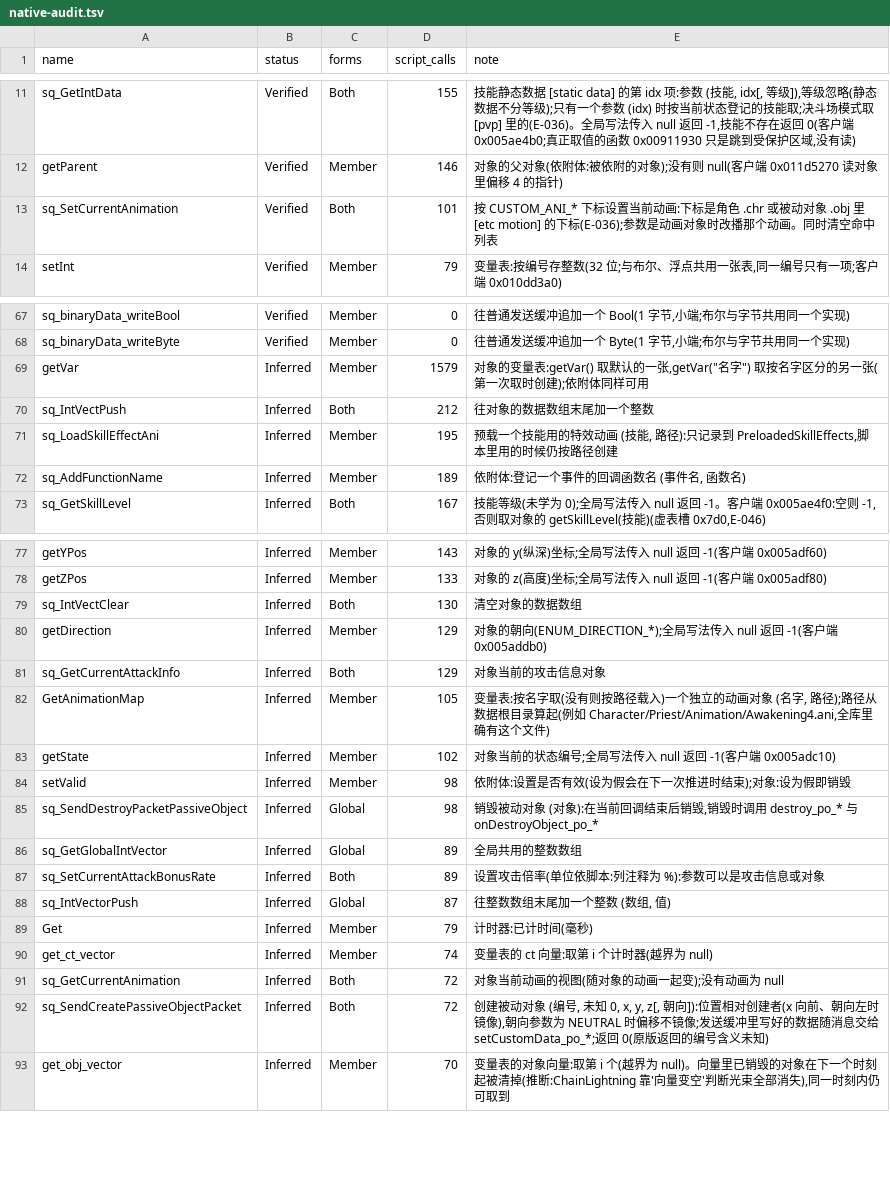
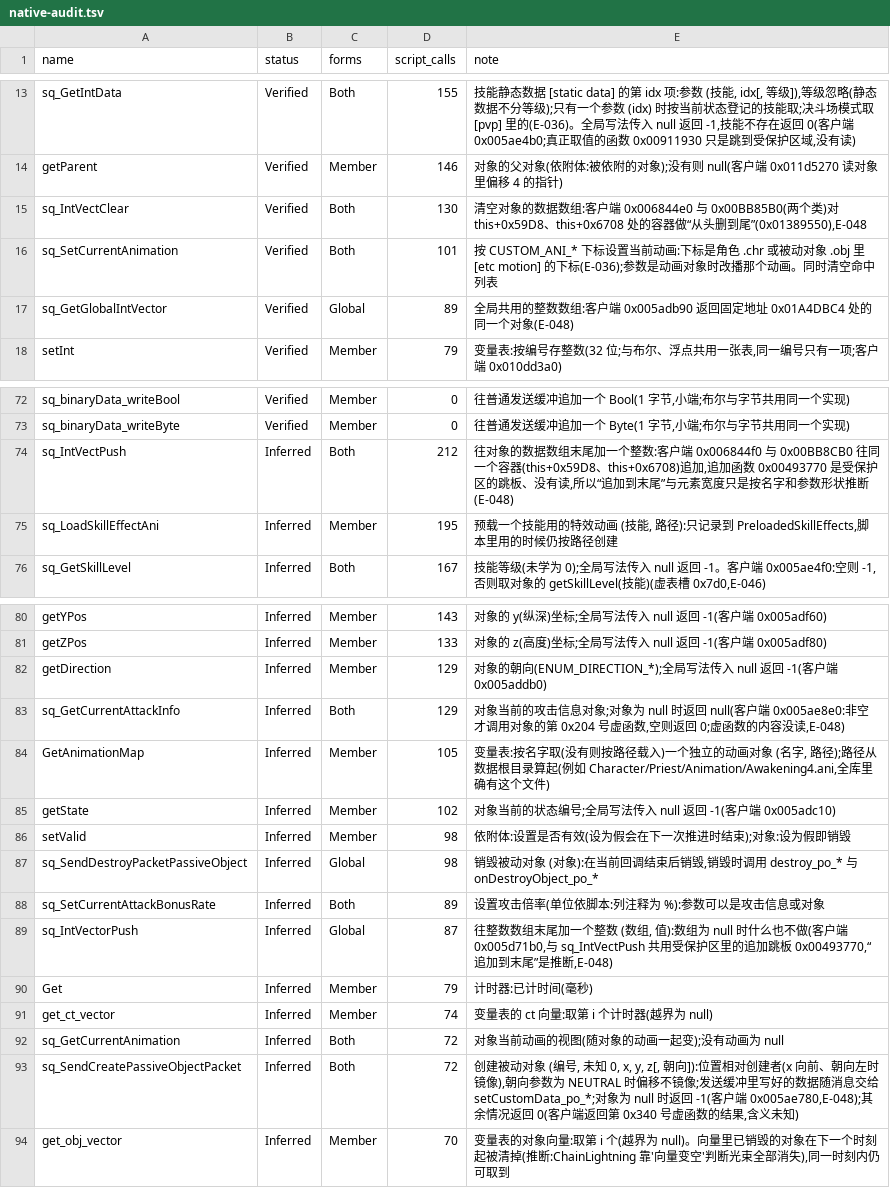
Before and after one commit to WKkCoder/DofUnity, a TSV file: docs/native-audit.tsv, drawn as a sheet; only a part is shown, gaps mark what is left out; the diff covers the shown part only.

```diff
--- a/docs/native-audit.tsv
+++ b/docs/native-audit.tsv
@@ -12,3 +14,5 @@ sq_GetIntData	Verified	Both	155	技能静态数据 [static data] 的第 idx 项:
 getParent	Verified	Member	146	对象的父对象(依附体:被依附的对象);没有则 null(客户端 0x011d5270 读对象里偏移 4 的指针)
+sq_IntVectClear	Verified	Both	130	清空对象的数据数组:客户端 0x006844e0 与 0x00BB85B0(两个类)对 this+0x59D8、this+0x6708 处的容器做“从头删到尾”(0x01389550),E-048
 sq_SetCurrentAnimation	Verified	Both	101	按 CUSTOM_ANI_* 下标设置当前动画:下标是角色 .chr 或被动对象 .obj 里 [etc motion] 的下标(E-036);参数是动画对象时改播那个动画。同时清空命中列表
+sq_GetGlobalIntVector	Verified	Global	89	全局共用的整数数组:客户端 0x005adb90 返回固定地址 0x01A4DBC4 处的同一个对象(E-048)
 setInt	Verified	Member	79	变量表:按编号存整数(32 位;与布尔、浮点共用一张表,同一编号只有一项;客户端 0x010dd3a0)
@@ -68,6 +73,4 @@ sq_binaryData_writeBool	Verified	Member	0	往普通发送缓冲追加一个 Bool
 sq_binaryData_writeByte	Verified	Member	0	往普通发送缓冲追加一个 Byte(1 字节,小端;布尔与字节共用同一个实现)
-getVar	Inferred	Member	1579	对象的变量表:getVar() 取默认的一张,getVar("名字") 取按名字区分的另一张(第一次取时创建);依附体同样可用
-sq_IntVectPush	Inferred	Both	212	往对象的数据数组末尾加一个整数
+sq_IntVectPush	Inferred	Both	212	往对象的数据数组末尾加一个整数:客户端 0x006844f0 与 0x00BB8CB0 往同一个容器(this+0x59D8、this+0x6708)追加,追加函数 0x00493770 是受保护区的跳板、没有读,所以“追加到末尾”与元素宽度只是按名字和参数形状推断(E-048)
 sq_LoadSkillEffectAni	Inferred	Member	195	预载一个技能用的特效动画 (技能, 路径):只记录到 PreloadedSkillEffects,脚本里用的时候仍按路径创建
-sq_AddFunctionName	Inferred	Member	189	依附体:登记一个事件的回调函数名 (事件名, 函数名)
 sq_GetSkillLevel	Inferred	Both	167	技能等级(未学为 0);全局写法传入 null 返回 -1。客户端 0x005ae4f0:空则 -1,否则取对象的 getSkillLevel(技能)(虚表槽 0x7d0,E-046)
@@ -78,5 +81,4 @@ getYPos	Inferred	Member	143	对象的 y(纵深)坐标;全局写法传入 null
 getZPos	Inferred	Member	133	对象的 z(高度)坐标;全局写法传入 null 返回 -1(客户端 0x005adf80)
-sq_IntVectClear	Inferred	Both	130	清空对象的数据数组
 getDirection	Inferred	Member	129	对象的朝向(ENUM_DIRECTION_*);全局写法传入 null 返回 -1(客户端 0x005addb0)
-sq_GetCurrentAttackInfo	Inferred	Both	129	对象当前的攻击信息对象
+sq_GetCurrentAttackInfo	Inferred	Both	129	对象当前的攻击信息对象;对象为 null 时返回 null(客户端 0x005ae8e0:非空才调用对象的第 0x204 号虚函数,空则返回 0;虚函数的内容没读,E-048)
 GetAnimationMap	Inferred	Member	105	变量表:按名字取(没有则按路径载入)一个独立的动画对象 (名字, 路径);路径从数据根目录算起(例如 Character/Priest/Animation/Awakening4.ani,全库里确有这个文件)
@@ -85,5 +87,4 @@ setValid	Inferred	Member	98	依附体:设置是否有效(设为假会在下一
 sq_SendDestroyPacketPassiveObject	Inferred	Global	98	销毁被动对象 (对象):在当前回调结束后销毁,销毁时调用 destroy_po_* 与 onDestroyObject_po_*
-sq_GetGlobalIntVector	Inferred	Global	89	全局共用的整数数组
 sq_SetCurrentAttackBonusRate	Inferred	Both	89	设置攻击倍率(单位依脚本:列注释为 %):参数可以是攻击信息或对象
-sq_IntVectorPush	Inferred	Global	87	往整数数组末尾加一个整数 (数组, 值)
+sq_IntVectorPush	Inferred	Global	87	往整数数组末尾加一个整数 (数组, 值):数组为 null 时什么也不做(客户端 0x005d71b0,与 sq_IntVectPush 共用受保护区里的追加跳板 0x00493770,“追加到末尾”是推断,E-048)
 Get	Inferred	Member	79	计时器:已计时间(毫秒)
@@ -91,3 +92,3 @@ get_ct_vector	Inferred	Member	74	变量表的 ct 向量:取第 i 个计时器(
 sq_GetCurrentAnimation	Inferred	Both	72	对象当前动画的视图(随对象的动画一起变);没有动画为 null
-sq_SendCreatePassiveObjectPacket	Inferred	Both	72	创建被动对象 (编号, 未知 0, x, y, z[, 朝向]):位置相对创建者(x 向前、朝向左时镜像),朝向参数为 NEUTRAL 时偏移不镜像;发送缓冲里写好的数据随消息交给 setCustomData_po_*;返回 0(原版返回的编号含义未知)
+sq_SendCreatePassiveObjectPacket	Inferred	Both	72	创建被动对象 (编号, 未知 0, x, y, z[, 朝向]):位置相对创建者(x 向前、朝向左时镜像),朝向参数为 NEUTRAL 时偏移不镜像;发送缓冲里写好的数据随消息交给 setCustomData_po_*;对象为 null 时返回 -1(客户端 0x005ae780,E-048);其余情况返回 0(客户端返回第 0x340 号虚函数的结果,含义未知)
 get_obj_vector	Inferred	Member	70	变量表的对象向量:取第 i 个(越界为 null)。向量里已销毁的对象在下一个时刻起被清掉(推断:ChainLightning 靠'向量变空'判断光束全部消失),同一时刻内仍可取到
```
Also changed, not shown: 3 added rows and 1 removed row elsewhere in this file, 12 other files.
